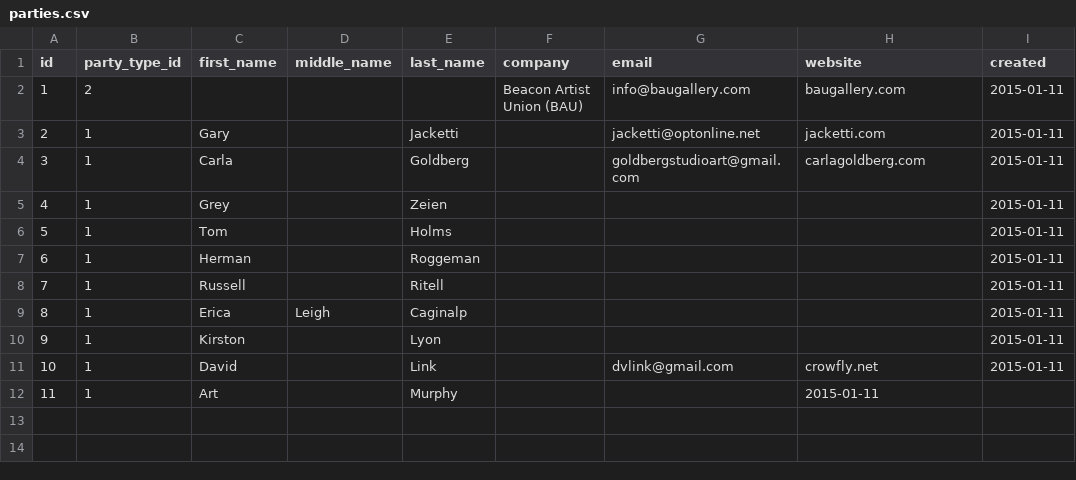
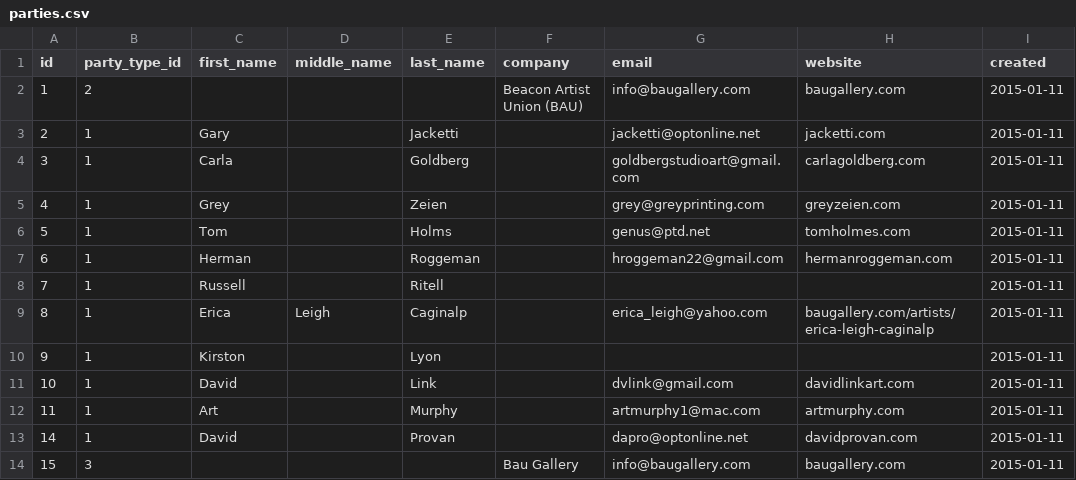
Before and after one commit to dlink/hudsonartists, a CSV file: sql/data/parties.csv, drawn as a sheet.

Commit message:
Adding more data and more columns

```diff
--- a/sql/data/parties.csv
+++ b/sql/data/parties.csv
@@ -4,9 +4,11 @@ id,party_type_id,first_name,middle_name,last_name,company,email,website,created
 3,1,Carla,,Goldberg,,goldbergstudioart@gmail.com,carlagoldberg.com,2015-01-11
-4,1,Grey,,Zeien,,,,2015-01-11
-5,1,Tom,,Holms,,,,2015-01-11
-6,1,Herman,,Roggeman,,,,2015-01-11
+4,1,Grey,,Zeien,,grey@greyprinting.com,greyzeien.com,2015-01-11
+5,1,Tom,,Holms,,genus@ptd.net,tomholmes.com,2015-01-11
+6,1,Herman,,Roggeman,,hroggeman22@gmail.com ,hermanroggeman.com,2015-01-11
 7,1,Russell,,Ritell,,,,2015-01-11
-8,1,Erica,Leigh,Caginalp,,,,2015-01-11
+8,1,Erica,Leigh,Caginalp,,erica_leigh@yahoo.com,baugallery.com/artists/erica-leigh-caginalp,2015-01-11
 9,1,Kirston,,Lyon,,,,2015-01-11
-10,1,David,,Link,,dvlink@gmail.com,crowfly.net,2015-01-11
-11,1,Art,,Murphy,,,2015-01-11
+10,1,David,,Link,,dvlink@gmail.com,davidlinkart.com,2015-01-11
+11,1,Art,,Murphy,,artmurphy1@mac.com,artmurphy.com,2015-01-11
+14,1,David,,Provan,,dapro@optonline.net,davidprovan.com,2015-01-11
+15,3,,,,Bau Gallery,info@baugallery.com,baugallery.com,2015-01-11
```
Also changed, not shown: 9 other files.
